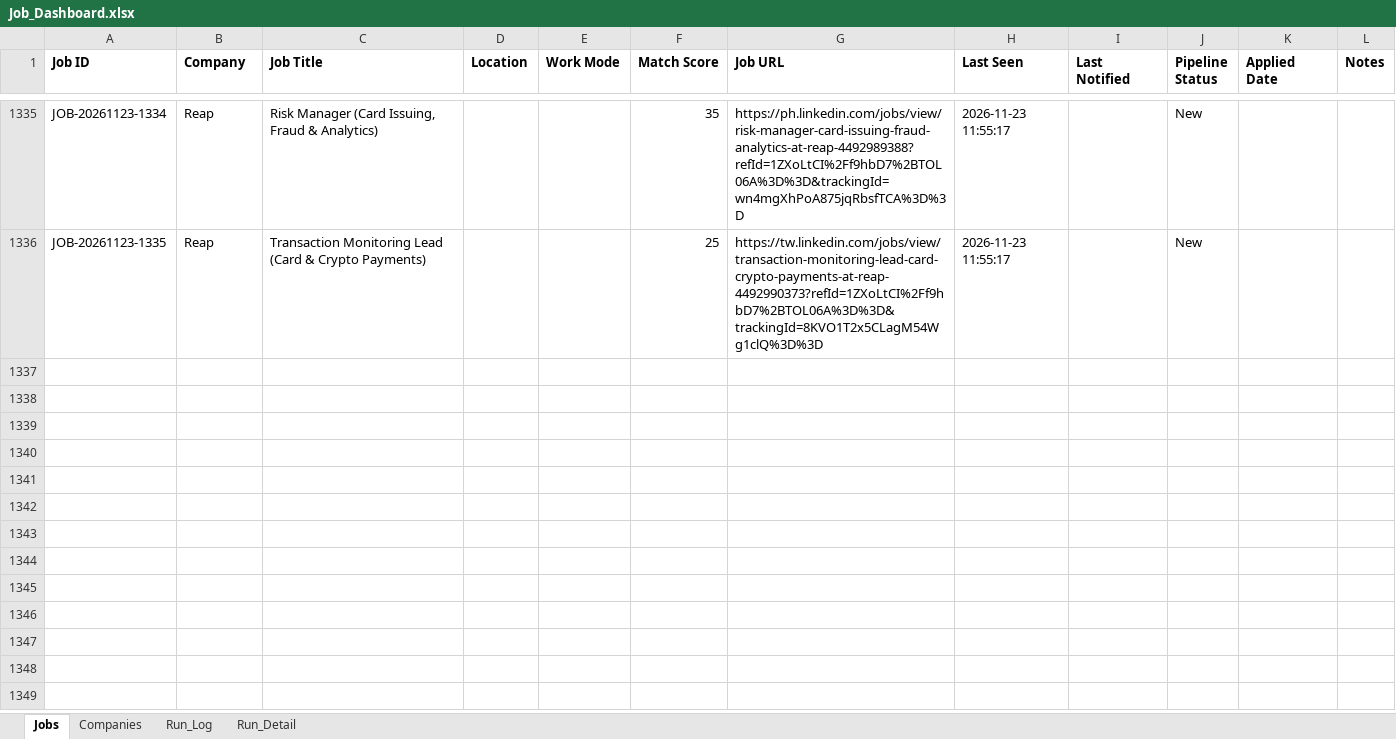
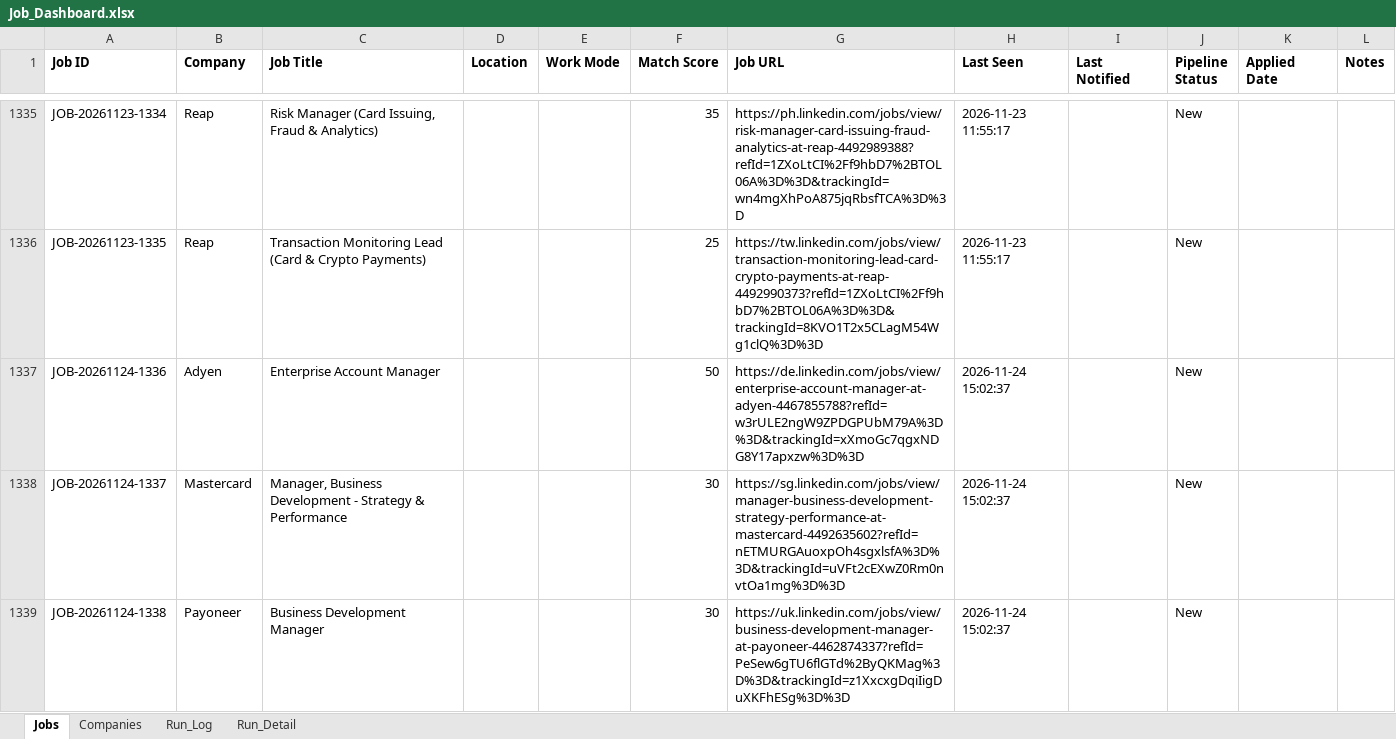
Before and after one commit to sabrinahan93-byte/PCIP, an Excel workbook: output/Job_Dashboard.xlsx, sheet Jobs, drawn as a sheet; only a part is shown, gaps mark what is left out; values as stored, in another font and other column widths than the file's, no borders; the diff covers the shown part only; the diff names each change by its address in the sheet, - before the commit and + after, or states it on an @@ line.

```diff
--- a/output/Job_Dashboard.xlsx (sheet Jobs)
+++ b/output/Job_Dashboard.xlsx (sheet Jobs)
+row 1337: JOB-20261124-1336 | Adyen | Enterprise Account Manager |  |  | 50 | https://de.linkedin.com/jobs/view/enterprise-account-manager-at-adyen-4467855788?refId=w3rULE2ngW9ZPDGPUbM79A%3D%3D&trackingId=xXmoGc7qgxNDG8Y17apxzw%3D%3D | 2026-11-24 15:02:37 |  | New
+row 1338: JOB-20261124-1337 | Mastercard | Manager, Business Development - Strategy & Performance |  |  | 30 | https://sg.linkedin.com/jobs/view/manager-business-development-strategy-performance-at-mastercard-4492635602?refId=nETMURGAuoxpOh4sgxlsfA%3D%3D&trackingId=uVFt2cEXwZ0Rm0nvtOa1mg%3D%3D | 2026-11-24 15:02:37 |  | New
+row 1339: JOB-20261124-1338 | Payoneer | Business Development Manager |  |  | 30 | https://uk.linkedin.com/jobs/view/business-development-manager-at-payoneer-4462874337?refId=PeSew6gTU6flGTd%2ByQKMag%3D%3D&trackingId=z1XxcxgDqiIigDuXKFhESg%3D%3D | 2026-11-24 15:02:37 |  | New
```
Also changed, not shown: 9 added rows and 54 edited cells elsewhere in this sheet, sheet Run_Detail, sheet Run_Log, 1 other file.
